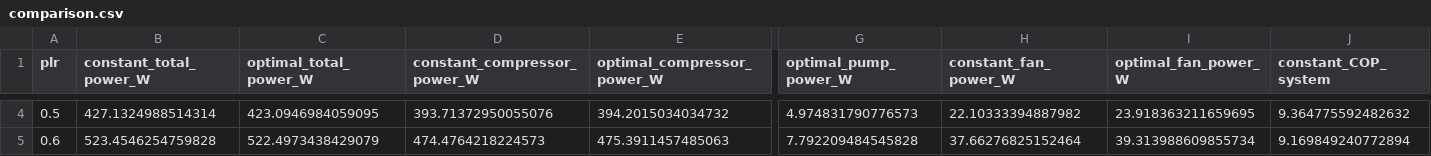
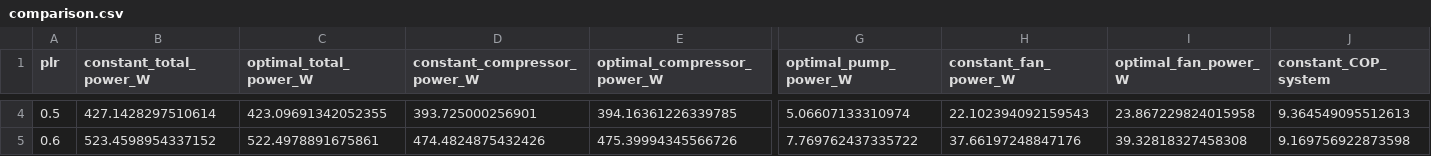
Before and after one commit to bet-lab/TMHP, a CSV file: manuscript/ksghe_ground_flow/data/comparison.csv, drawn as a sheet; only a part is shown, gaps mark what is left out; the diff covers the shown part only; the diff names each change by its address in the sheet, - before the commit and + after, or states it on an @@ line.

```diff
--- a/manuscript/ksghe_ground_flow/data/comparison.csv
+++ b/manuscript/ksghe_ground_flow/data/comparison.csv
-B4 (constant_total_power_W): 427.1324988514314
+B4 (constant_total_power_W): 427.1428297510614
-C4 (optimal_total_power_W): 423.0946984059095
+C4 (optimal_total_power_W): 423.09691342052355
-D4 (constant_compressor_power_W): 393.71372950055076
+D4 (constant_compressor_power_W): 393.725000256901
-E4 (optimal_compressor_power_W): 394.2015034034732
+E4 (optimal_compressor_power_W): 394.16361226339785
-G4 (optimal_pump_power_W): 4.974831790776573
+G4 (optimal_pump_power_W): 5.06607133310974
-H4 (constant_fan_power_W): 22.10333394887982
+H4 (constant_fan_power_W): 22.102394092159543
-I4 (optimal_fan_power_W): 23.918363211659695
+I4 (optimal_fan_power_W): 23.867229824015958
-J4 (constant_COP_system): 9.364775592482632
+J4 (constant_COP_system): 9.364549095512613
-B5 (constant_total_power_W): 523.4546254759828
+B5 (constant_total_power_W): 523.4598954337152
-C5 (optimal_total_power_W): 522.4973438429079
+C5 (optimal_total_power_W): 522.4978891675861
-D5 (constant_compressor_power_W): 474.4764218224573
+D5 (constant_compressor_power_W): 474.4824875432426
-E5 (optimal_compressor_power_W): 475.3911457485063
+E5 (optimal_compressor_power_W): 475.39994345566726
-G5 (optimal_pump_power_W): 7.792209484545828
+G5 (optimal_pump_power_W): 7.769762437335722
-H5 (constant_fan_power_W): 37.66276825152464
+H5 (constant_fan_power_W): 37.66197248847176
-I5 (optimal_fan_power_W): 39.313988609855734
+I5 (optimal_fan_power_W): 39.32818327458308
-J5 (constant_COP_system): 9.169849240772894
+J5 (constant_COP_system): 9.169756922873598
```
Also changed, not shown: 104 edited cells elsewhere in this file, manuscript/ksghe_ground_flow/data/simulation_results.csv, 28 other files.
